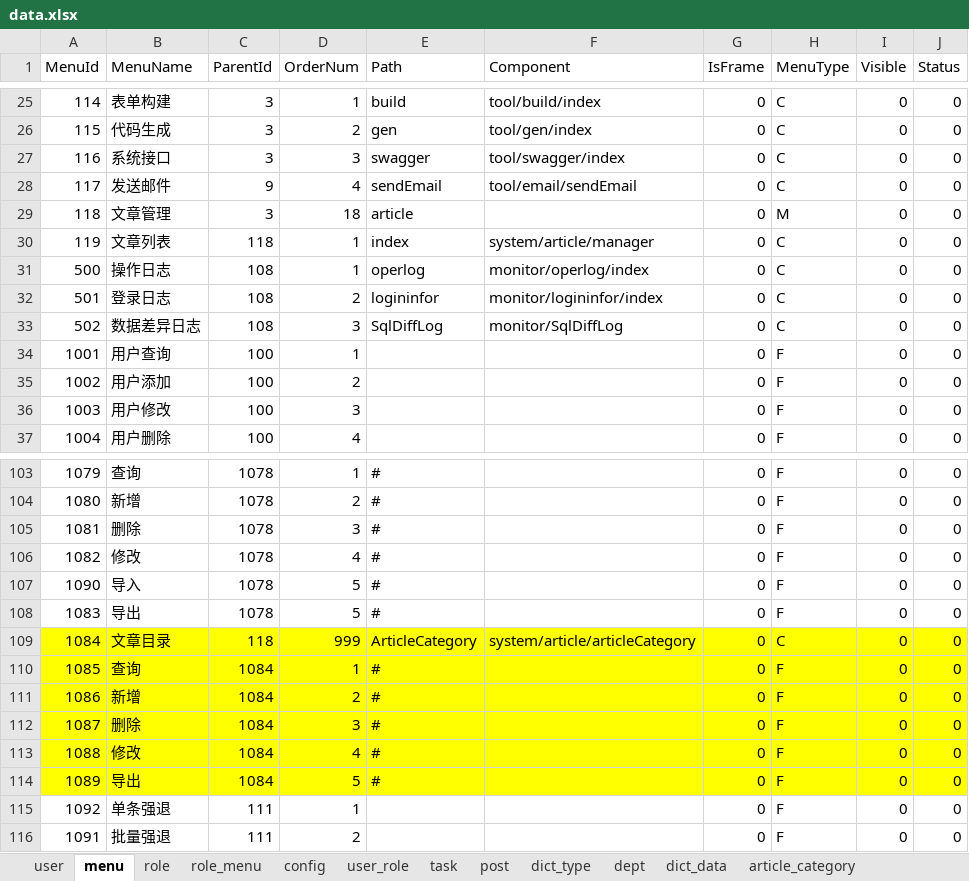
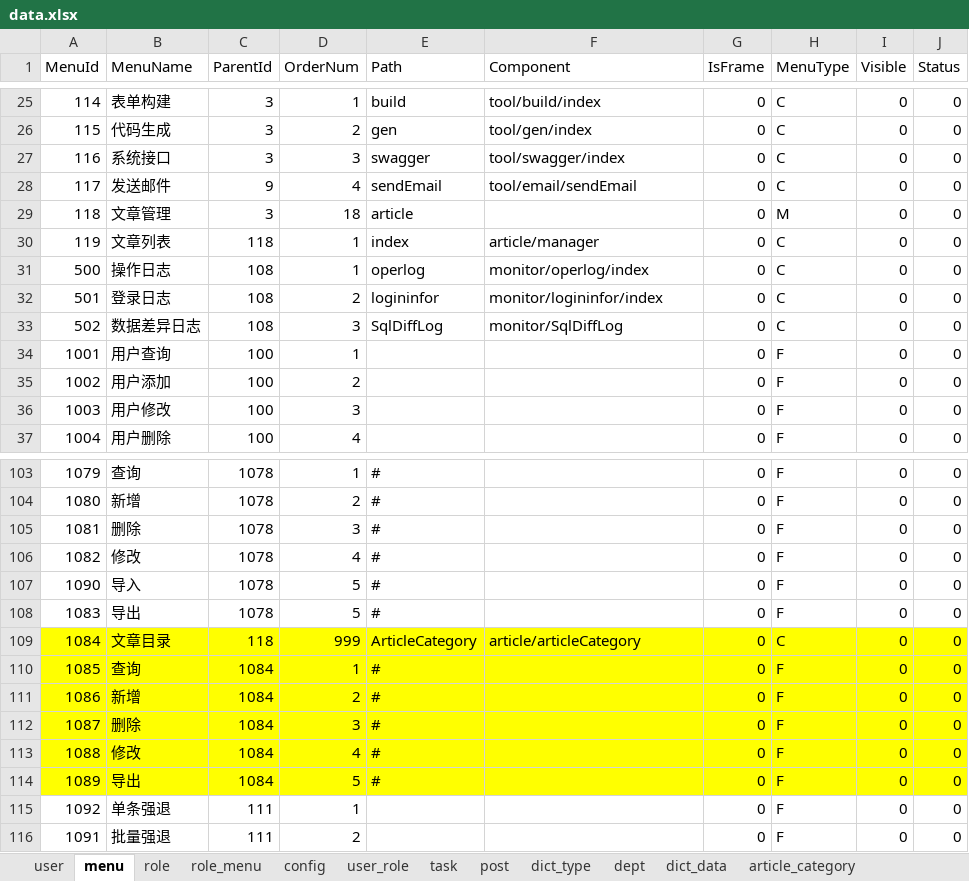
Before and after one commit to izhaorui/Zr.Admin.NET, an Excel workbook: ZR.Admin.WebApi/wwwroot/data.xlsx, sheet menu, drawn as a sheet; only a part is shown, gaps mark what is left out; values as stored, in another font and other column widths than the file's, no borders; conditional formats not drawn; the diff names each change by its address in the sheet, - before the commit and + after, or states it on an @@ line.

```diff
--- a/ZR.Admin.WebApi/wwwroot/data.xlsx (sheet menu)
+++ b/ZR.Admin.WebApi/wwwroot/data.xlsx (sheet menu)
-F30 (Component): system/article/manager
+F30 (Component): article/manager
-F109 (Component): system/article/articleCategory
+F109 (Component): article/articleCategory
```
Also changed, not shown: 3 other files.
